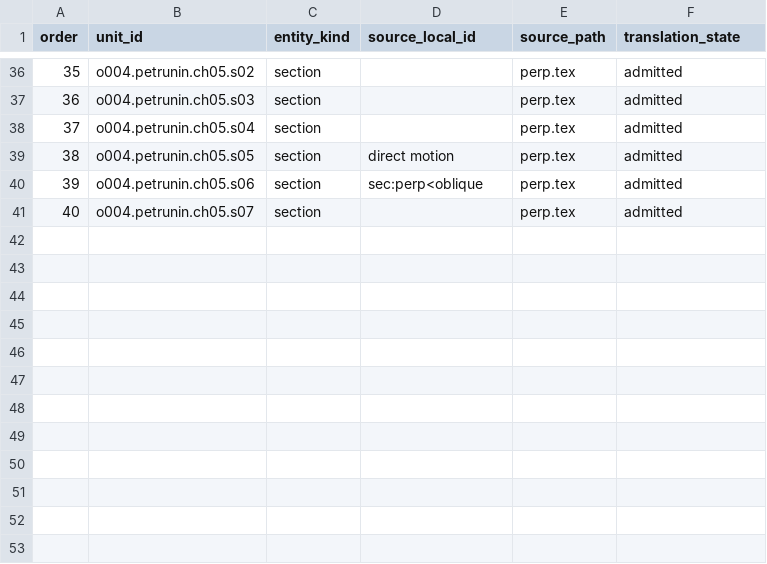
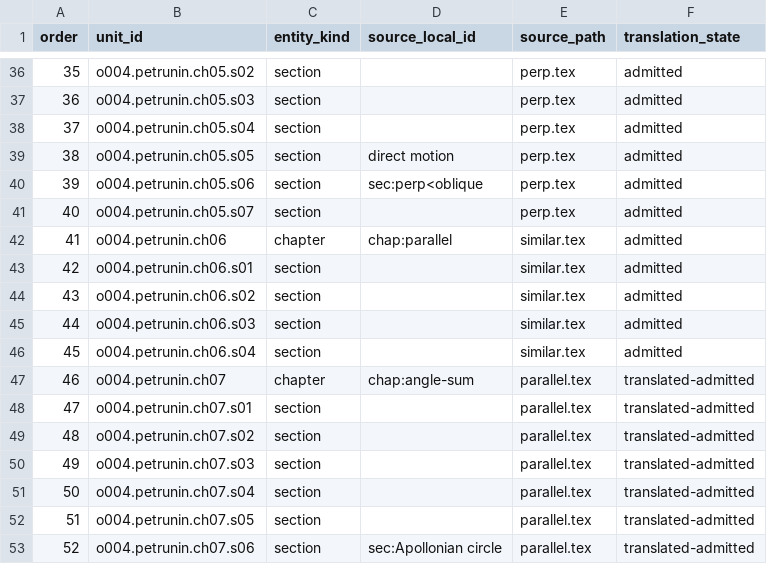
Before and after one commit to KokunoYumeto/bidang-euklides-dan-kerabatnya-id, a CSV file: backend/unit-order-v0.csv, drawn as a sheet; only a part is shown, gaps mark what is left out.

```diff
--- a/backend/unit-order-v0.csv
+++ b/backend/unit-order-v0.csv
@@ -41 +41,13 @@ order,unit_id,entity_kind,source_local_id,source_path,translation_state
 40,o004.petrunin.ch05.s07,section,,perp.tex,admitted
+41,o004.petrunin.ch06,chapter,chap:parallel,similar.tex,admitted
+42,o004.petrunin.ch06.s01,section,,similar.tex,admitted
+43,o004.petrunin.ch06.s02,section,,similar.tex,admitted
+44,o004.petrunin.ch06.s03,section,,similar.tex,admitted
+45,o004.petrunin.ch06.s04,section,,similar.tex,admitted
+46,o004.petrunin.ch07,chapter,chap:angle-sum,parallel.tex,translated-admitted
+47,o004.petrunin.ch07.s01,section,,parallel.tex,translated-admitted
+48,o004.petrunin.ch07.s02,section,,parallel.tex,translated-admitted
+49,o004.petrunin.ch07.s03,section,,parallel.tex,translated-admitted
+50,o004.petrunin.ch07.s04,section,,parallel.tex,translated-admitted
+51,o004.petrunin.ch07.s05,section,,parallel.tex,translated-admitted
+52,o004.petrunin.ch07.s06,section,sec:Apollonian circle,parallel.tex,translated-admitted
```
Also changed, not shown: 00_control/TERMINOLOGY.csv, backend/exercise-hints-v0.csv, 21 other files.
